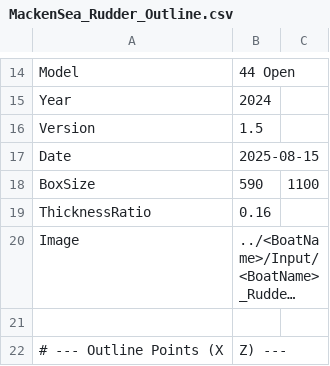
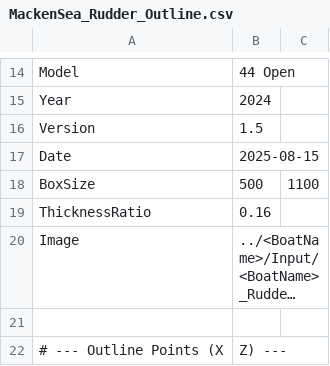
Before and after one commit to macsinvan/rudder_3D, a CSV file: boats/MackenSea/input/MackenSea_Rudder_Outline.csv, drawn as a sheet; only a part is shown, gaps mark what is left out; long unchanged cells end in ….

```diff
--- a/boats/MackenSea/input/MackenSea_Rudder_Outline.csv
+++ b/boats/MackenSea/input/MackenSea_Rudder_Outline.csv
@@ -17,3 +17,3 @@ Version,1.5
 Date,2025-08-15
-BoxSize,590,1100
+BoxSize,500,1100
 ThicknessRatio,0.16
```
Also changed, not shown: 1 other file.
